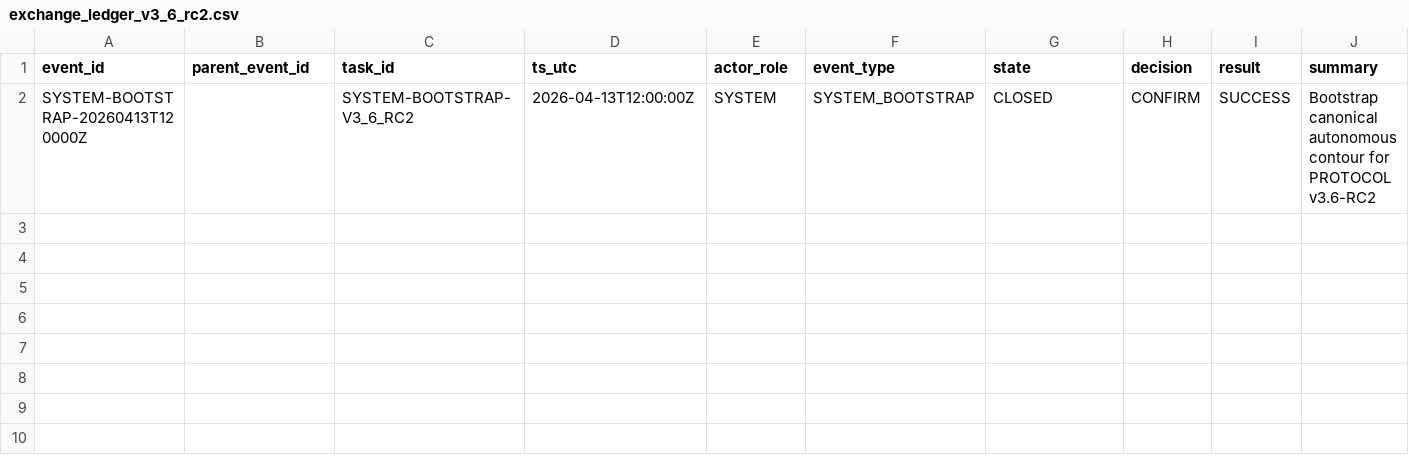
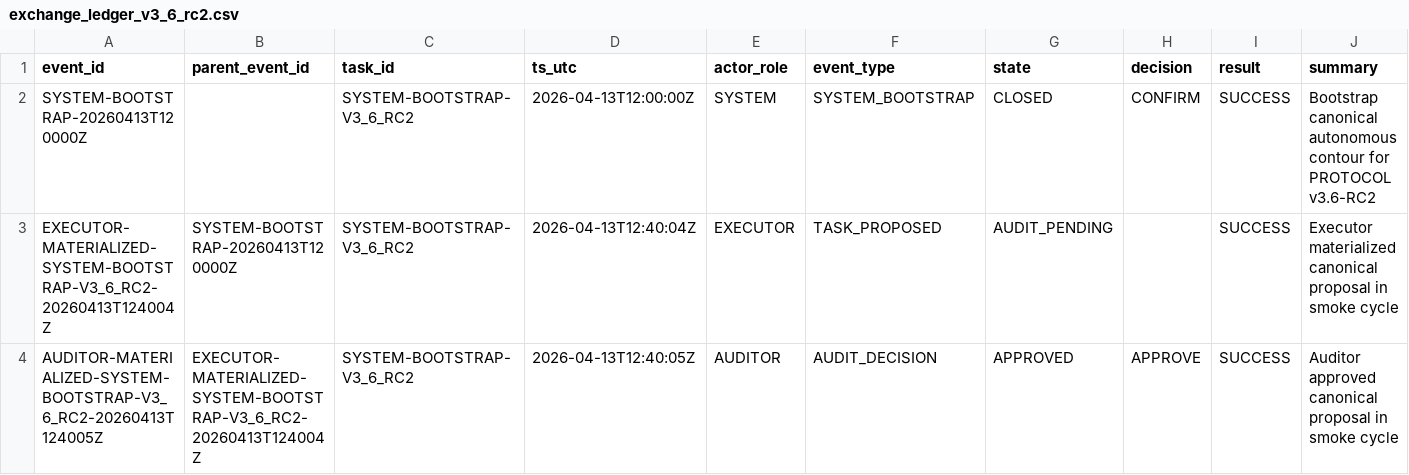
Before and after one commit to bereznyi-aleksandr/ai-devops-system, a CSV file: governance/exchange_ledger_v3_6_rc2.csv, drawn as a sheet; only a part is shown; rows hold the shown columns only; the diff names each change by its address in the sheet, - before the commit and + after, or states it on an @@ line.

```diff
--- a/governance/exchange_ledger_v3_6_rc2.csv
+++ b/governance/exchange_ledger_v3_6_rc2.csv
+row 3: EXECUTOR-MATERIALIZED-SYSTEM-BOOTSTRAP-V3_6_RC2-20260413T124004Z | SYSTEM-BOOTSTRAP-20260413T120000Z | SYSTEM-BOOTSTRAP-V3_6_RC2 | 2026-04-13T12:40:04Z | EXECUTOR | TASK_PROPOSED | AUDIT_PENDING |  | SUCCESS | Executor materialized canonical proposal in smoke cycle
+row 4: AUDITOR-MATERIALIZED-SYSTEM-BOOTSTRAP-V3_6_RC2-20260413T124005Z | EXECUTOR-MATERIALIZED-SYSTEM-BOOTSTRAP-V3_6_RC2-20260413T124004Z | SYSTEM-BOOTSTRAP-V3_6_RC2 | 2026-04-13T12:40:05Z | AUDITOR | AUDIT_DECISION | APPROVED | APPROVE | SUCCESS | Auditor approved canonical proposal in smoke cycle
```
Also changed, not shown: 8 other files.
